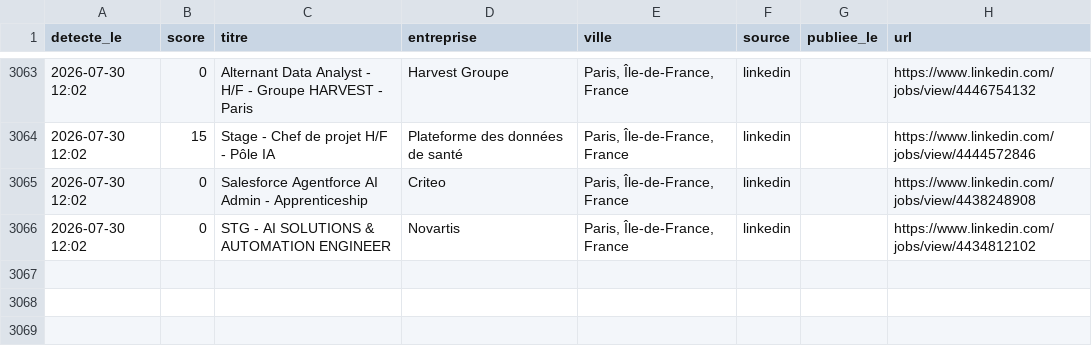
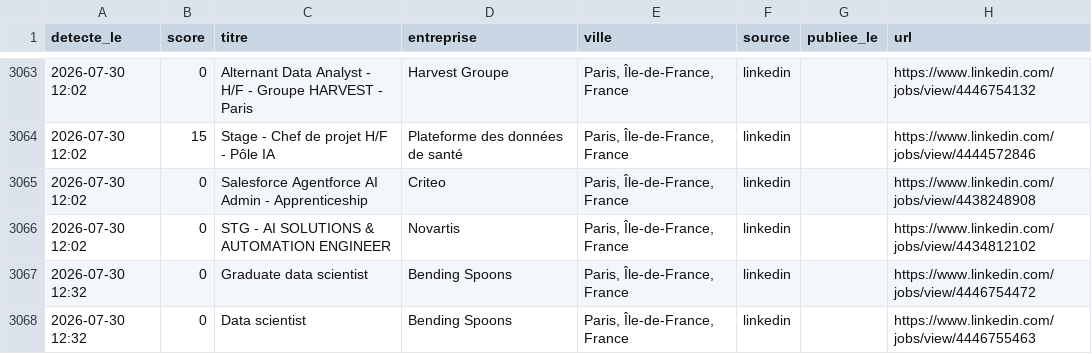
Before and after one commit to RaoufKessouar/job-radar, a CSV file: historique.csv, drawn as a sheet; only a part is shown, gaps mark what is left out; the diff names each change by its address in the sheet, - before the commit and + after, or states it on an @@ line.

```diff
--- a/historique.csv
+++ b/historique.csv
+row 3067: 2026-07-30 12:32 | 0 | Graduate data scientist | Bending Spoons | Paris, Île-de-France, France | linkedin |  | https://www.linkedin.com/jobs/view/4446754472
+row 3068: 2026-07-30 12:32 | 0 | Data scientist | Bending Spoons | Paris, Île-de-France, France | linkedin |  | https://www.linkedin.com/jobs/view/4446755463
```
Also changed, not shown: 1 other file.
